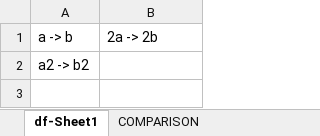
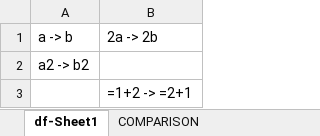
Before and after one commit to WorkOfStan/xlsx-compare, an Excel workbook: example/comparison.xlsx, sheet df-Sheet1, drawn as a sheet; values as stored, in another font and other column widths than the file's, no borders; the diff names each change by its address in the sheet, - before the commit and + after, or states it on an @@ line.

Commit message:
feat: compare formulas. Prevent input overwrite.
- Add a `Difference Sheet` summary column, test dependencies, and regression tests for comparison accuracy and safe report publication.

- Preserve literal missing-value strings and compare formula expressions directly from the open workbooks.
- Apply whitespace normalization consistently and allocate unique report sheet names after truncation.
- Validate sheet selections and report missing inputs with resolved paths and working-directory guidance.
- Close workbook and writer resources on failure and replace reports only after a successful temporary-file save.
- Keep bold, centered, thin-bordered COMPARISON headers.

- Reject output paths that alias either input and write formula-like report values as literal text.

```diff
--- a/example/comparison.xlsx (sheet df-Sheet1)
+++ b/example/comparison.xlsx (sheet df-Sheet1)
+row 3:  | =1+2 -> =2+1
```
Also changed, not shown: sheet COMPARISON, example/a.xlsx, example/b.xlsx, 8 other files.
